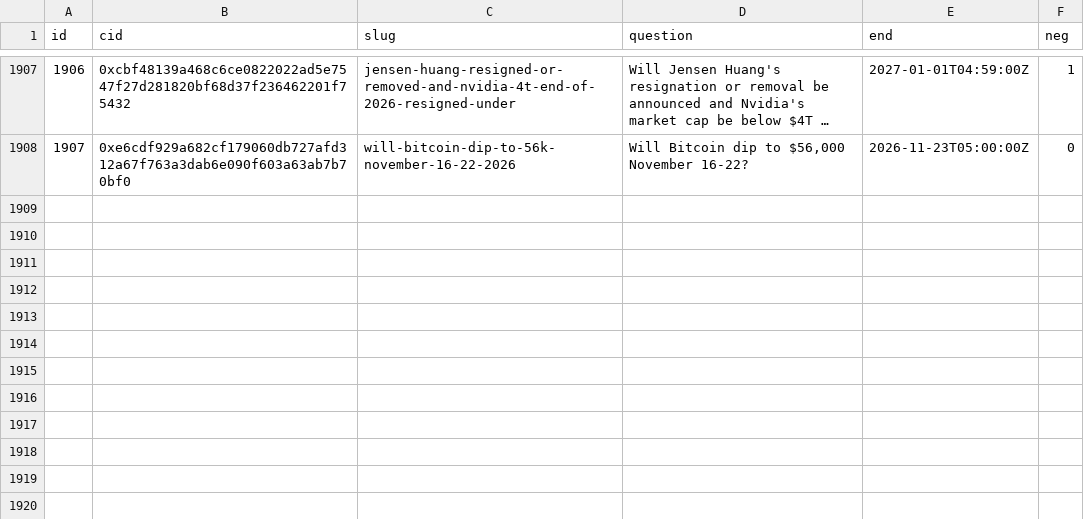
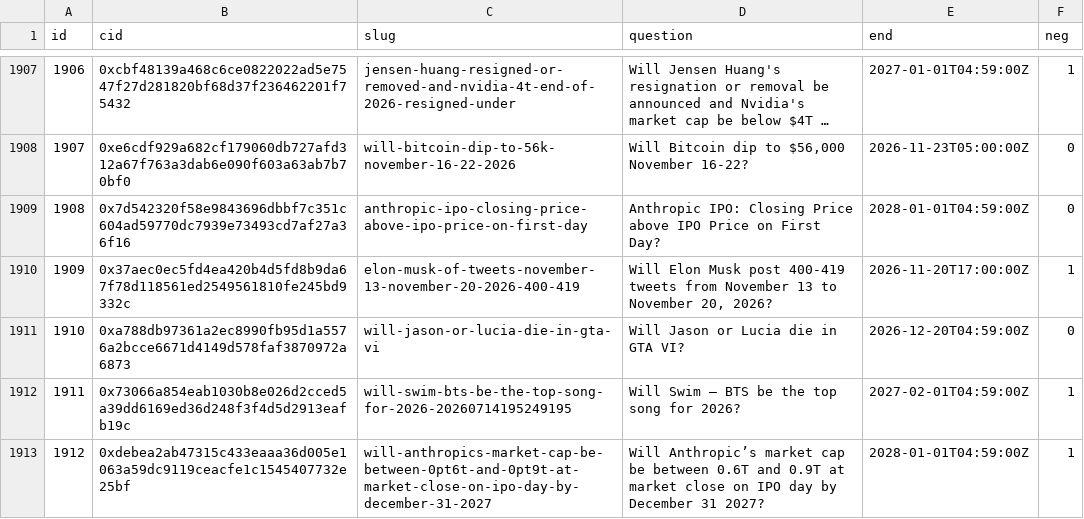
Before and after one commit to 2akklaktu-hue/polymarket, a CSV file: data/live/markets.csv, drawn as a sheet; only a part is shown, gaps mark what is left out; long unchanged cells end in ….

```diff
--- a/data/live/markets.csv
+++ b/data/live/markets.csv
@@ -1908 +1908,6 @@ id,cid,slug,question,end,neg
 1907,0xe6cdf929a682cf179060db727afd312a67f763a3dab6e090f603a63ab7b70bf0,will-bitcoin-dip-to-56k-november-16-22-2026,"Will Bitcoin dip to $56,000 November 16-22?",2026-11-23T05:00:00Z,0
+1908,0x7d542320f58e9843696dbbf7c351c604ad59770dc7939e73493cd7af27a36f16,anthropic-ipo-closing-price-above-ipo-price-on-first-day,Anthropic IPO: Closing Price above IPO Price on First Day?,2028-01-01T04:59:00Z,0
+1909,0x37aec0ec5fd4ea420b4d5fd8b9da67f78d118561ed2549561810fe245bd9332c,elon-musk-of-tweets-november-13-november-20-2026-400-419,"Will Elon Musk post 400-419 tweets from November 13 to November 20, 2026?",2026-11-20T17:00:00Z,1
+1910,0xa788db97361a2ec8990fb95d1a5576a2bcce6671d4149d578faf3870972a6873,will-jason-or-lucia-die-in-gta-vi,Will Jason or Lucia die in GTA VI?,2026-12-20T04:59:00Z,0
+1911,0x73066a854eab1030b8e026d2cced5a39dd6169ed36d248f3f4d5d2913eafb19c,will-swim-bts-be-the-top-song-for-2026-20260714195249195,Will Swim – BTS be the top song for 2026?,2027-02-01T04:59:00Z,1
+1912,0xdebea2ab47315c433eaaa36d005e1063a59dc9119ceacfe1c1545407732e25bf,will-anthropics-market-cap-be-between-0pt6t-and-0pt9t-at-market-close-on-ipo-day-by-december-31-2027,Will Anthropic’s market cap be between 0.6T and 0.9T at market close on IPO day by December 31 2027?,2028-01-01T04:59:00Z,1
```
Also changed, not shown: 2 other files.
